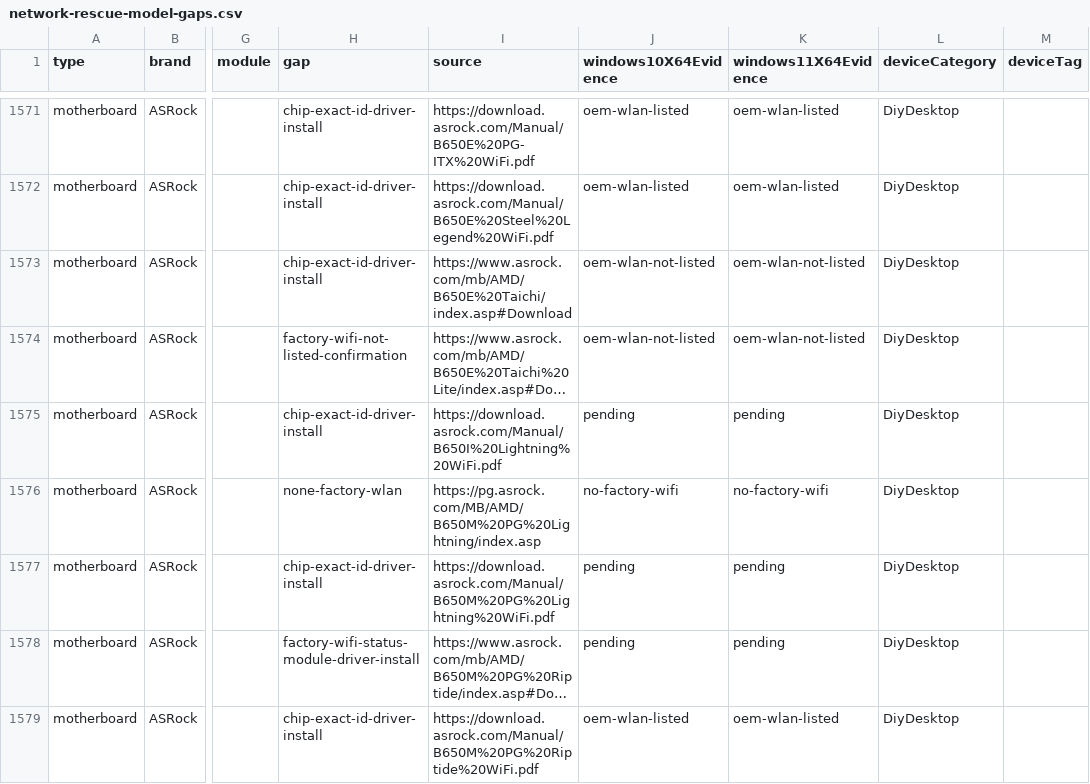
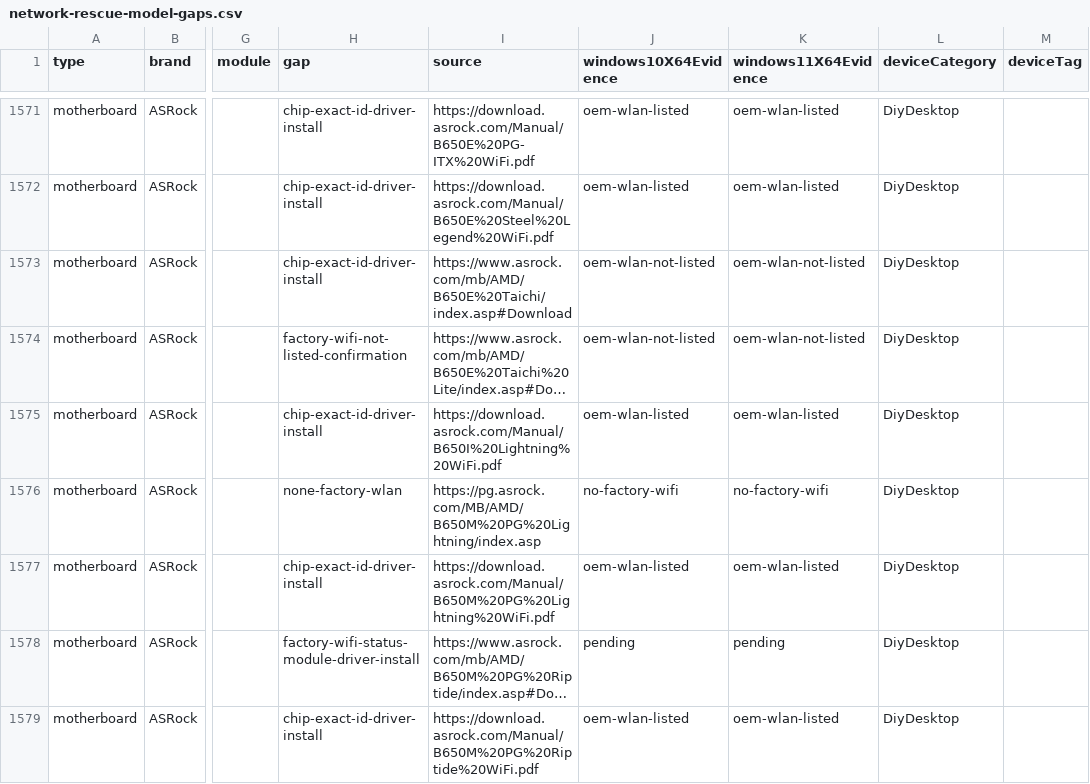
Before and after one commit to akikazu-pc/hardware-check, a CSV file: docs/network-rescue-model-gaps.csv, drawn as a sheet; only a part is shown, gaps mark what is left out; long unchanged cells end in …; the diff covers the shown part only; the diff names each change by its address in the sheet, - before the commit and + after, or states it on an @@ line.

Commit message:
feat(rescue): asrock pg lists
Add Phantom Gaming product pages served from pg.asrock.com as a second capture
directory and backfill 43 pending cells.

```diff
--- a/docs/network-rescue-model-gaps.csv
+++ b/docs/network-rescue-model-gaps.csv
-J1575 (windows10X64Evidence): pending
+J1575 (windows10X64Evidence): oem-wlan-listed
-K1575 (windows11X64Evidence): pending
+K1575 (windows11X64Evidence): oem-wlan-listed
-J1577 (windows10X64Evidence): pending
+J1577 (windows10X64Evidence): oem-wlan-listed
-K1577 (windows11X64Evidence): pending
+K1577 (windows11X64Evidence): oem-wlan-listed
```
Also changed, not shown: 43 edited cells elsewhere in this file, 2 other files.
